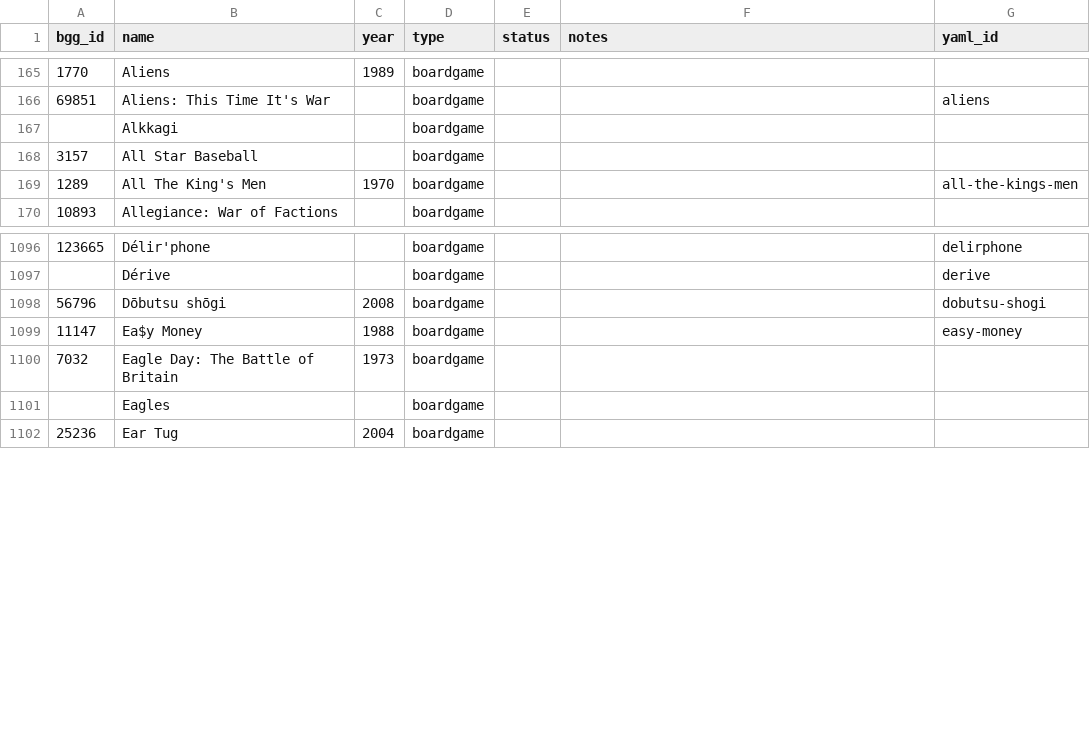
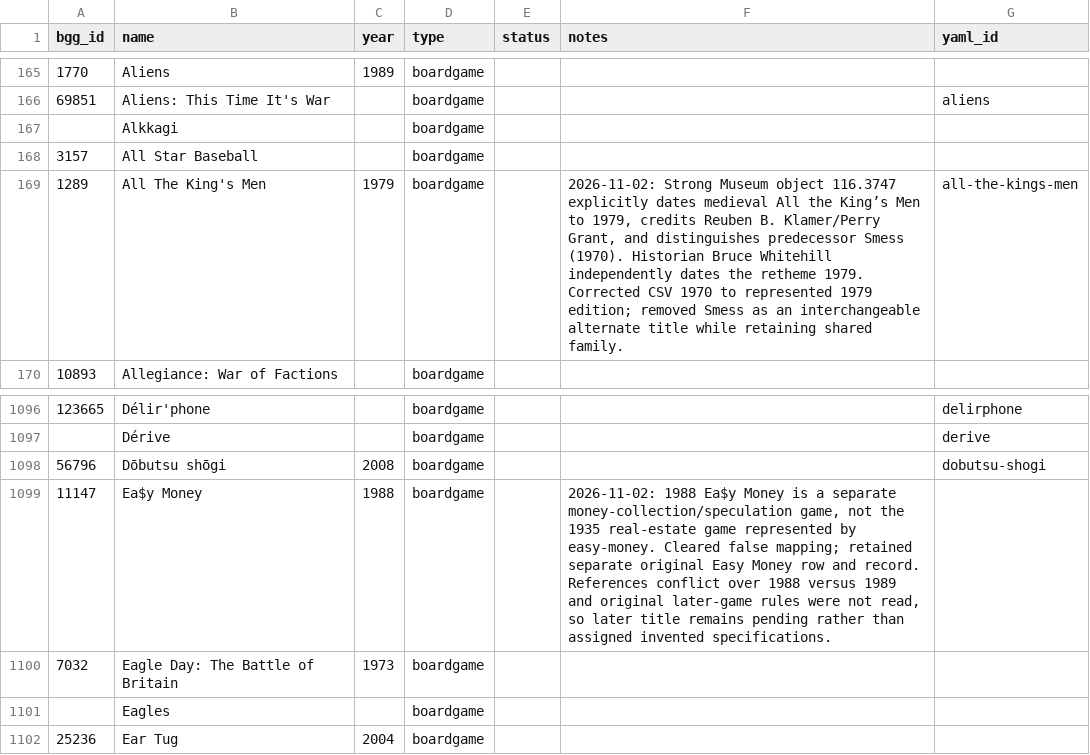
Before and after one commit to Lehi-Innovation/boardgame-database, a CSV file: master_list.csv, drawn as a sheet; only a part is shown, gaps mark what is left out.

```diff
--- a/master_list.csv
+++ b/master_list.csv
@@ -168,3 +168,3 @@ bgg_id,name,year,type,status,notes,yaml_id
 3157,All Star Baseball,,boardgame,,,
-1289,All The King's Men,1970,boardgame,,,all-the-kings-men
+1289,All The King's Men,1979,boardgame,,"2026-11-02: Strong Museum object 116.3747 explicitly dates medieval All the King’s Men to 1979, credits Reuben B. Klamer/Perry Grant, and distinguishes predecessor Smess (1970). Historian Bruce Whitehill independently dates the retheme 1979. Corrected CSV 1970 to represented 1979 edition; removed Smess as an interchangeable alternate title while retaining shared family.",all-the-kings-men
 10893,Allegiance: War of Factions,,boardgame,,,
@@ -1098,3 +1098,3 @@ bgg_id,name,year,type,status,notes,yaml_id
 56796,Dōbutsu shōgi,2008,boardgame,,,dobutsu-shogi
-11147,Ea$y Money,1988,boardgame,,,easy-money
+11147,Ea$y Money,1988,boardgame,,"2026-11-02: 1988 Ea$y Money is a separate money-collection/speculation game, not the 1935 real-estate game represented by easy-money. Cleared false mapping; retained separate original Easy Money row and record. References conflict over 1988 versus 1989 and original later-game rules were not read, so later title remains pending rather than assigned invented specifications.",
 7032,Eagle Day: The Battle of Britain,1973,boardgame,,,
```
Also changed, not shown: 5 other files.
